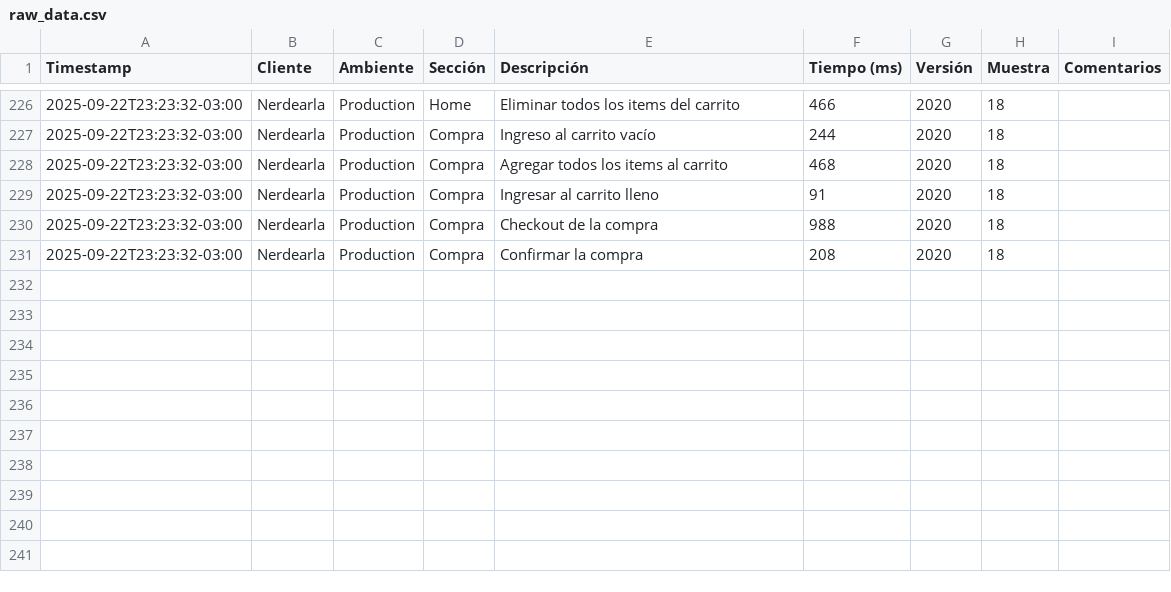
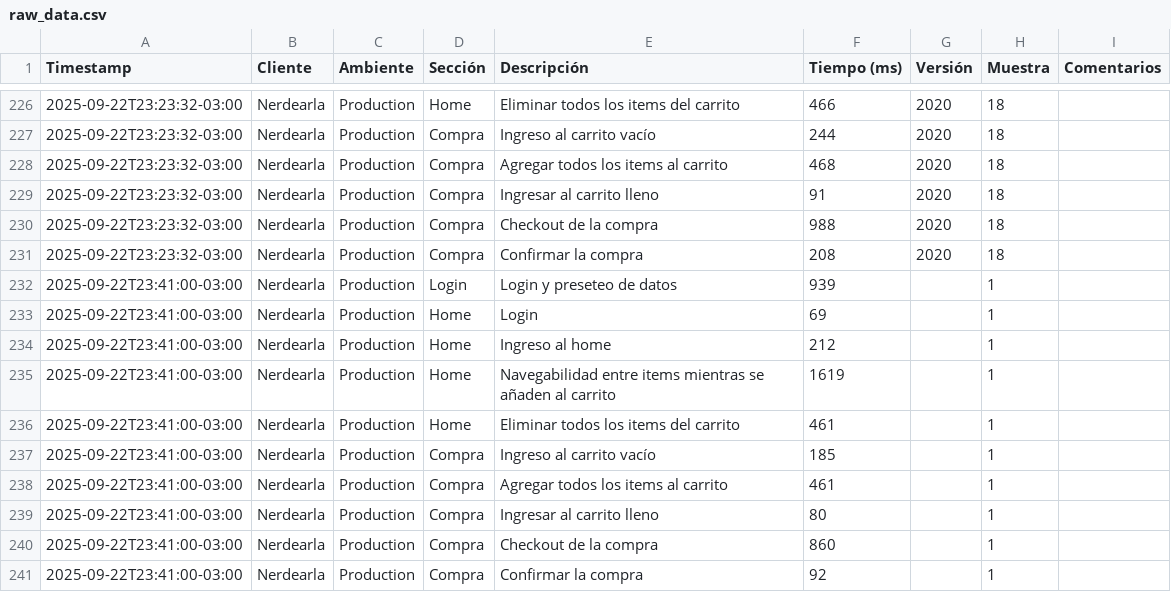
Before and after one commit to chbazan/nerdearla-cypress-reports, a CSV file: raw_data.csv, drawn as a sheet; only a part is shown, gaps mark what is left out; the diff names each change by its address in the sheet, - before the commit and + after, or states it on an @@ line.

Commit message:
deploy: chbazan/nerdearla-cypress-framework@9af76675e6b84a3604642bd777d00e23591a795a

```diff
--- a/raw_data.csv
+++ b/raw_data.csv
+row 232: 2025-09-22T23:41:00-03:00 | Nerdearla | Production | Login | Login y preseteo de datos | 939 |  | 1
+row 233: 2025-09-22T23:41:00-03:00 | Nerdearla | Production | Home | Login | 69 |  | 1
+row 234: 2025-09-22T23:41:00-03:00 | Nerdearla | Production | Home | Ingreso al home | 212 |  | 1
+row 235: 2025-09-22T23:41:00-03:00 | Nerdearla | Production | Home | Navegabilidad entre items mientras se añaden al carrito | 1619 |  | 1
+row 236: 2025-09-22T23:41:00-03:00 | Nerdearla | Production | Home | Eliminar todos los items del carrito | 461 |  | 1
+row 237: 2025-09-22T23:41:00-03:00 | Nerdearla | Production | Compra | Ingreso al carrito vacío | 185 |  | 1
+row 238: 2025-09-22T23:41:00-03:00 | Nerdearla | Production | Compra | Agregar todos los items al carrito | 461 |  | 1
+row 239: 2025-09-22T23:41:00-03:00 | Nerdearla | Production | Compra | Ingresar al carrito lleno | 80 |  | 1
+row 240: 2025-09-22T23:41:00-03:00 | Nerdearla | Production | Compra | Checkout de la compra | 860 |  | 1
+row 241: 2025-09-22T23:41:00-03:00 | Nerdearla | Production | Compra | Confirmar la compra | 92 |  | 1
```
Also changed, not shown: 2 other files.
